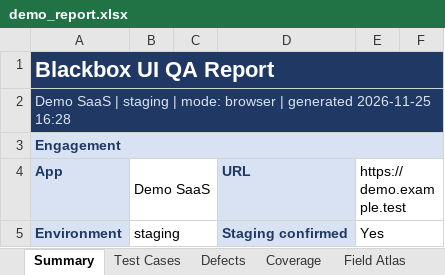
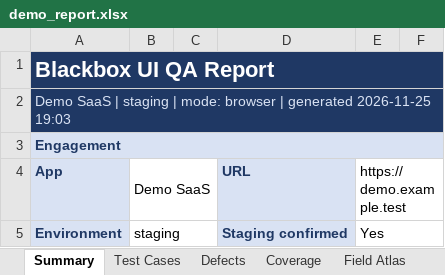
Before and after one commit to AffanKhan007/blackbox-ui-qa, an Excel workbook: examples/demo_report.xlsx, sheet Summary, drawn as a sheet; only a part is shown; values as stored, in another font and other column widths than the file's, no borders; charts and pictures not drawn; the diff names each change by its address in the sheet, - before the commit and + after, or states it on an @@ line.

```diff
--- a/examples/demo_report.xlsx (sheet Summary)
+++ b/examples/demo_report.xlsx (sheet Summary)
-A2: …generated 2026-11-25 16:28
+A2: …generated 2026-11-25 19:03
```
Also changed, not shown: sheet Coverage, 15 other files.
